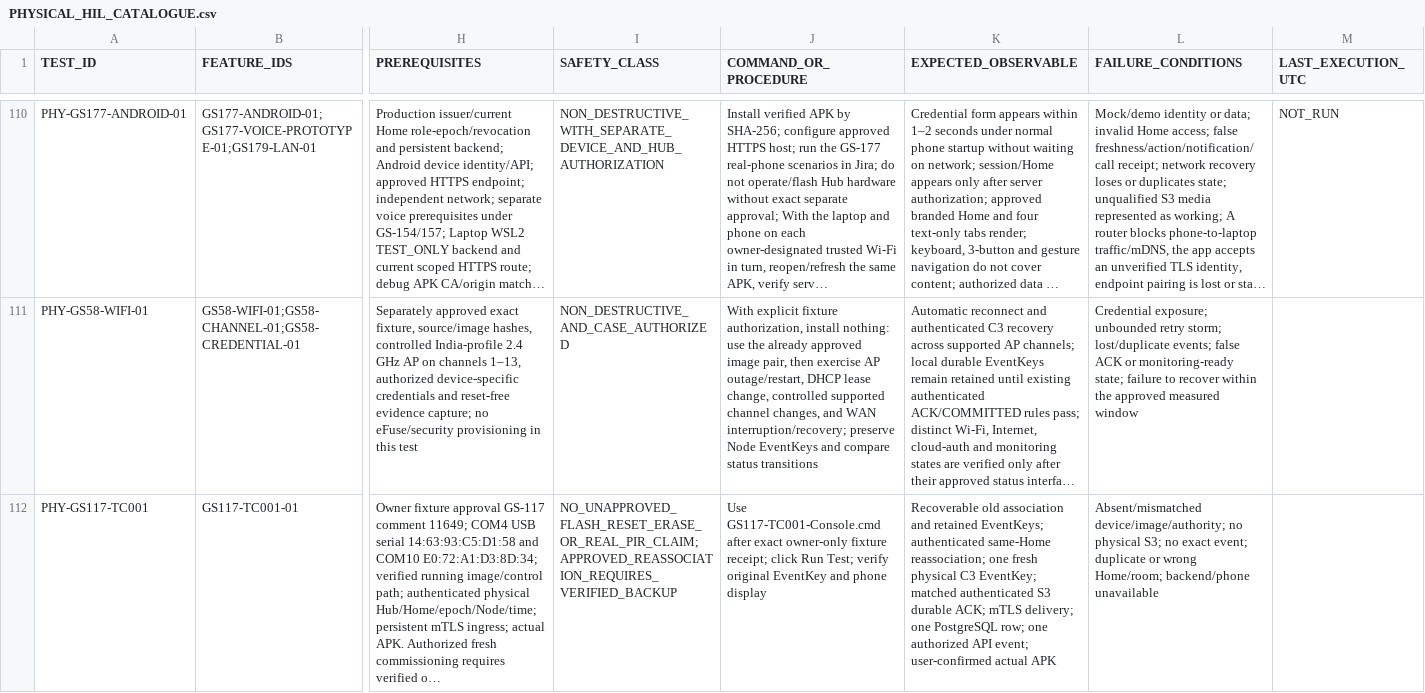
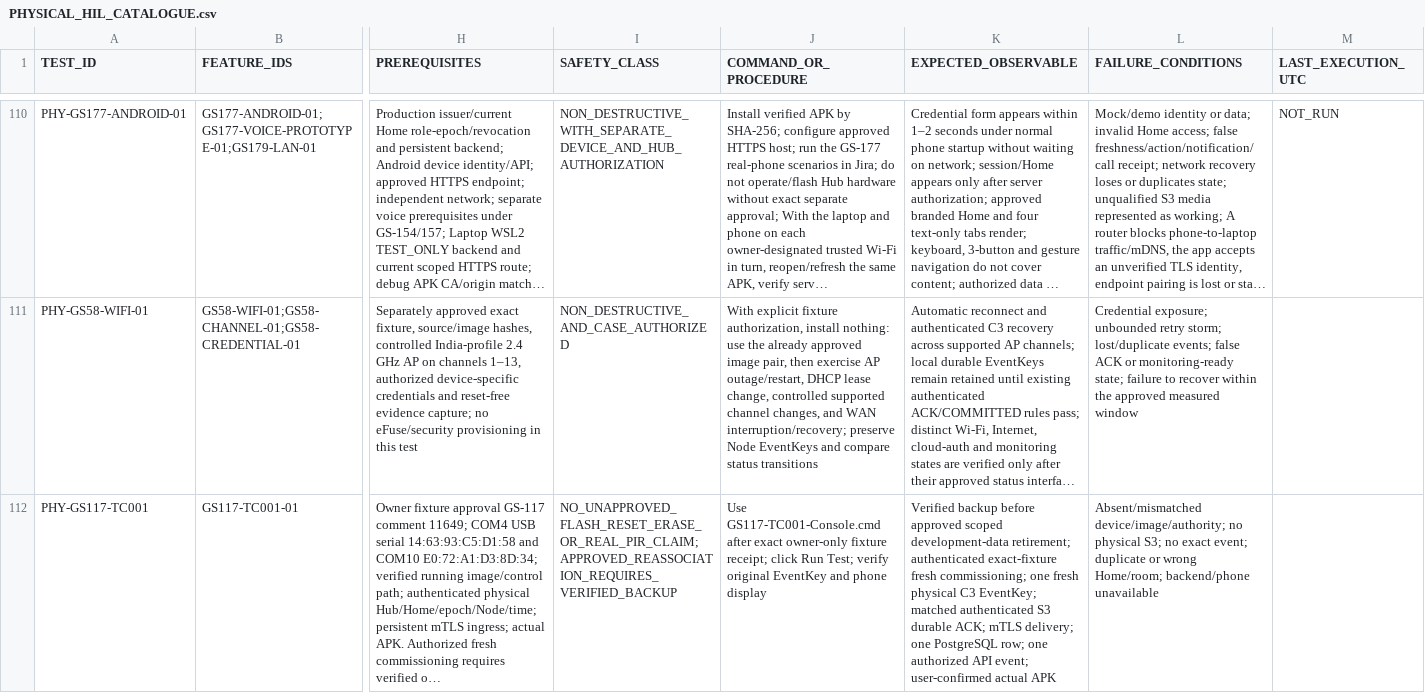
Before and after one commit to udaybhan200683/Ghar_sajag, a CSV file: docs/validation/PHYSICAL_HIL_CATALOGUE.csv, drawn as a sheet; only a part is shown, gaps mark what is left out; long unchanged cells end in …; the diff names each change by its address in the sheet, - before the commit and + after, or states it on an @@ line.

```diff
--- a/docs/validation/PHYSICAL_HIL_CATALOGUE.csv
+++ b/docs/validation/PHYSICAL_HIL_CATALOGUE.csv
-K112 (EXPECTED_OBSERVABLE): Recoverable old association and retained EventKeys; authenticated same-Home reassociation; one fresh…
+K112 (EXPECTED_OBSERVABLE): Verified backup before approved scoped development-data retirement; authenticated exact-fixture fresh commissioning; one fresh…
```
Also changed, not shown: docs/validation/MASTER_TRACEABILITY.csv, 29 other files.
